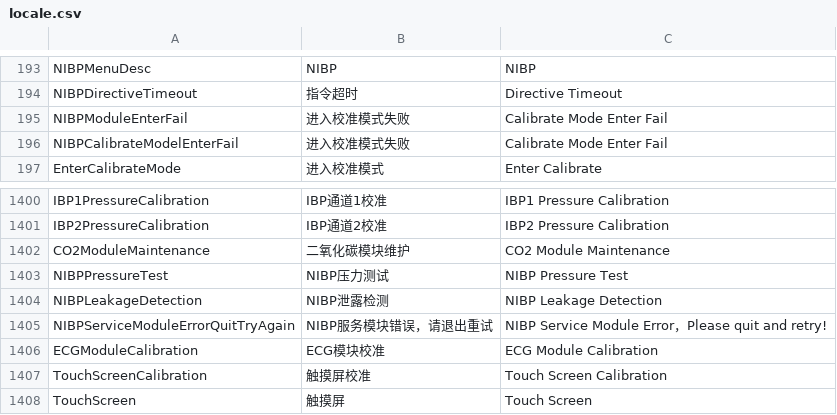
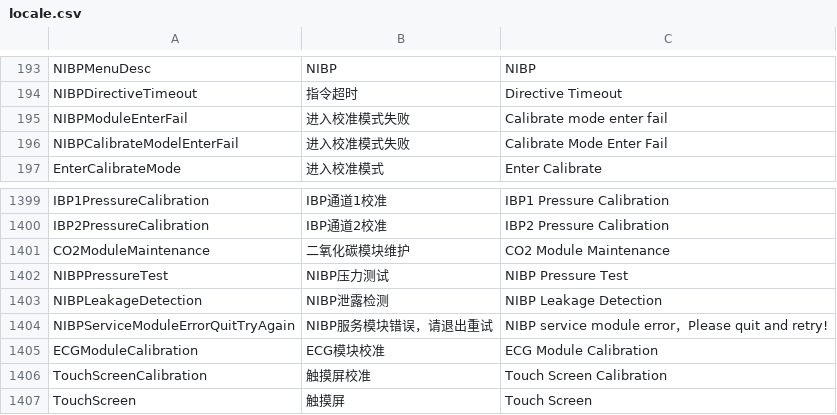
Before and after one commit to 519984307/Appciton, a CSV file: nPM/locale/locale.csv, drawn as a sheet; only a part is shown, gaps mark what is left out; the diff covers the shown part only.

```diff
--- a/nPM/locale/locale.csv
+++ b/nPM/locale/locale.csv
@@ -194,3 +194,3 @@ NIBPMenuDesc,NIBP,NIBP
 NIBPDirectiveTimeout,指令超时,Directive Timeout
-NIBPModuleEnterFail,进入校准模式失败,Calibrate Mode Enter Fail
+NIBPModuleEnterFail,进入校准模式失败,Calibrate mode enter fail
 NIBPCalibrateModelEnterFail,进入校准模式失败,Calibrate Mode Enter Fail
@@ -1404,3 +1403,3 @@ NIBPPressureTest,NIBP压力测试,NIBP Pressure Test
 NIBPLeakageDetection,NIBP泄露检测,NIBP Leakage Detection
-NIBPServiceModuleErrorQuitTryAgain,NIBP服务模块错误，请退出重试,NIBP Service Module Error，Please quit and retry!
+NIBPServiceModuleErrorQuitTryAgain,NIBP服务模块错误，请退出重试,NIBP service module error，Please quit and retry!
 ECGModuleCalibration,ECG模块校准,ECG Module Calibration
```
Also changed, not shown: 1 removed row and 10 edited cells elsewhere in this file.
